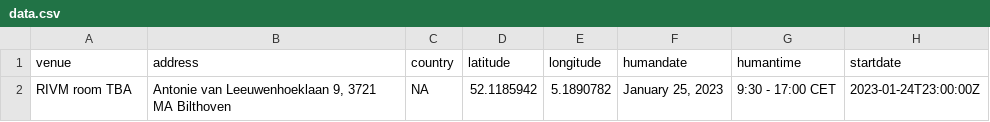
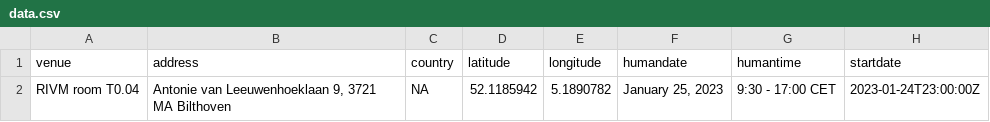
Before and after one commit to esciencecenter-digital-skills/2023-01-25-ds-python-rivm, a CSV file: _data/data.csv, drawn as a sheet; only a part is shown; the diff names each change by its address in the sheet, - before the commit and + after, or states it on an @@ line.

Commit message:
Update room

```diff
--- a/_data/data.csv
+++ b/_data/data.csv
-A2 (venue): RIVM room TBA
+A2 (venue): RIVM room T0.04
```
